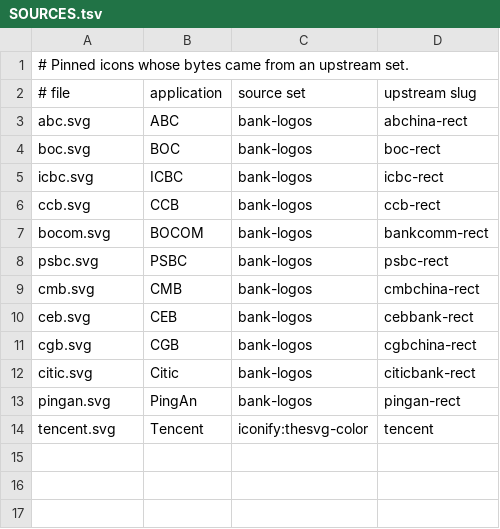
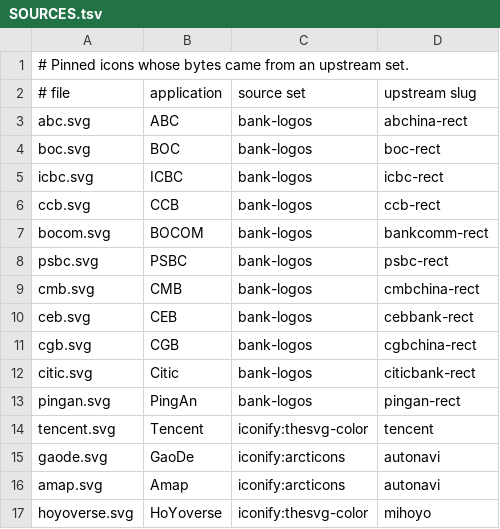
Before and after one commit to MedyMa/luci-app, a TSV file: Luci-app/luci-app-traffic/tools/icons-local/SOURCES.tsv, drawn as a sheet.

```diff
--- a/Luci-app/luci-app-traffic/tools/icons-local/SOURCES.tsv
+++ b/Luci-app/luci-app-traffic/tools/icons-local/SOURCES.tsv
@@ -14 +14,4 @@ pingan.svg	PingAn	bank-logos	pingan-rect
 tencent.svg	Tencent	iconify:thesvg-color	tencent
+gaode.svg	GaoDe	iconify:arcticons	autonavi
+amap.svg	Amap	iconify:arcticons	autonavi
+hoyoverse.svg	HoYoverse	iconify:thesvg-color	mihoyo
```
Also changed, not shown: Luci-app/luci-app-traffic/htdocs/luci-static/resources/traffic/icons/SOURCES.tsv, 9 other files.
